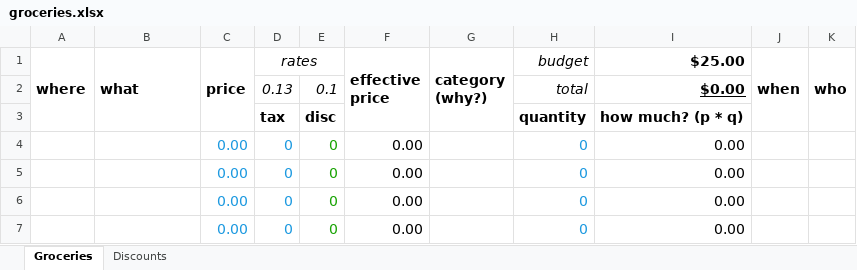
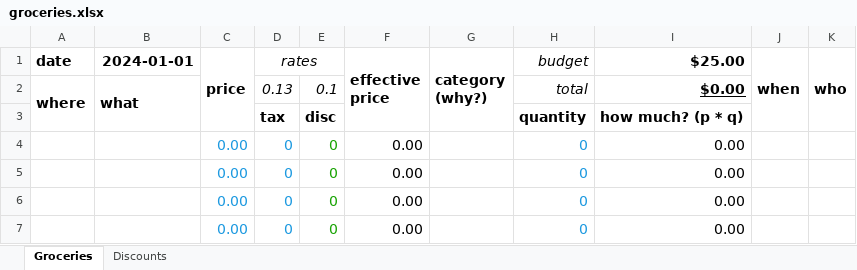
Before and after one commit to skedastically/groceries-5w2h, an Excel workbook: groceries.xlsx, sheet Groceries, drawn as a sheet; only a part is shown; values as stored, in another font and other column widths than the file's, no borders; charts and pictures and conditional formats not drawn; the diff names each change by its address in the sheet, - before the commit and + after, or states it on an @@ line.

Commit message:
Added date field

```diff
--- a/groceries.xlsx (sheet Groceries)
+++ b/groceries.xlsx (sheet Groceries)
-A1: where
+A1: date
-A1:A3 merged
-B1: what
+B1: 2024-01-01
-B1:B3 merged
-A2 (date): (empty)
+A2 (date): where
+A2:A3 merged
-B2 (2024-01-01): (empty)
+B2 (2024-01-01): what
+B2:B3 merged
```
Also changed, not shown: 3 other files.
